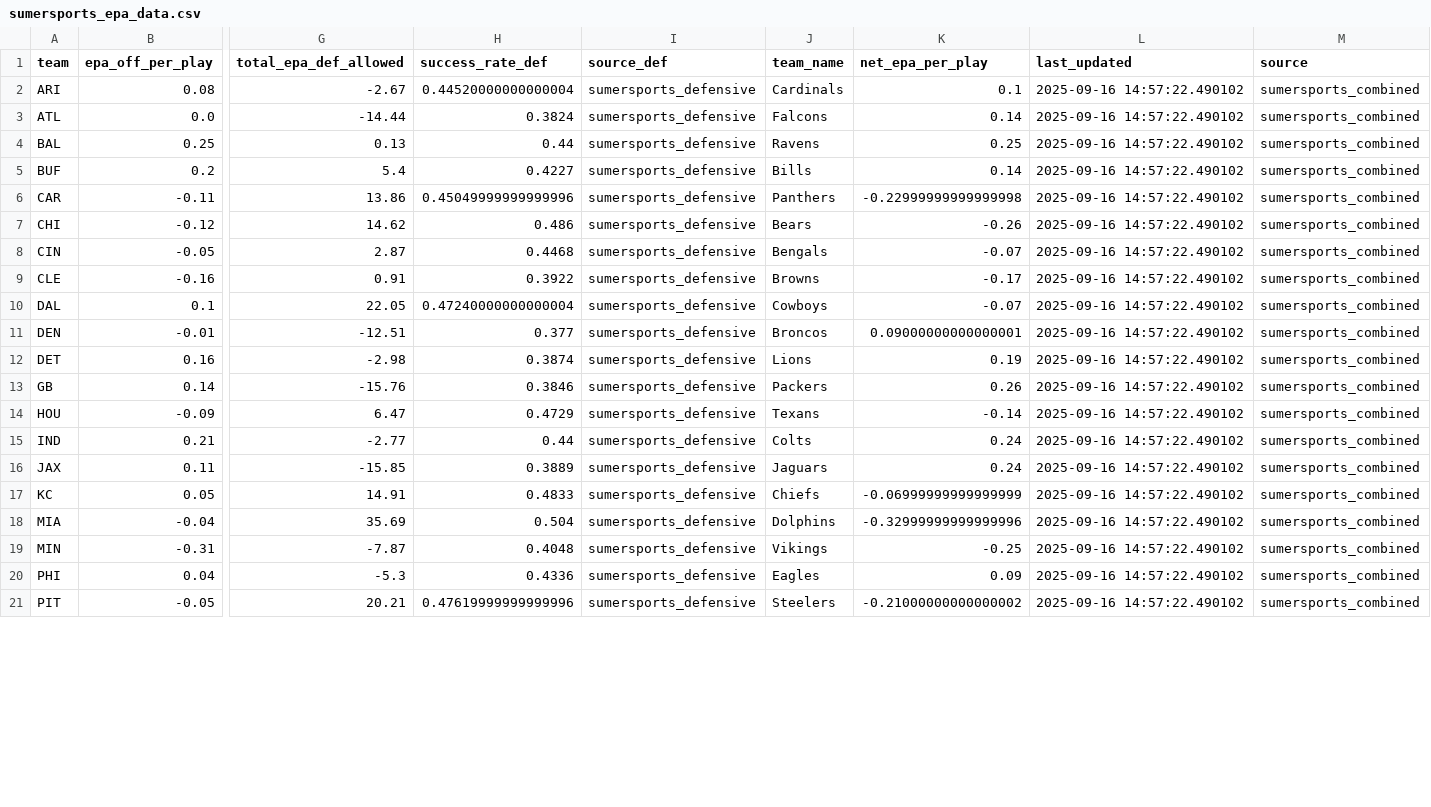
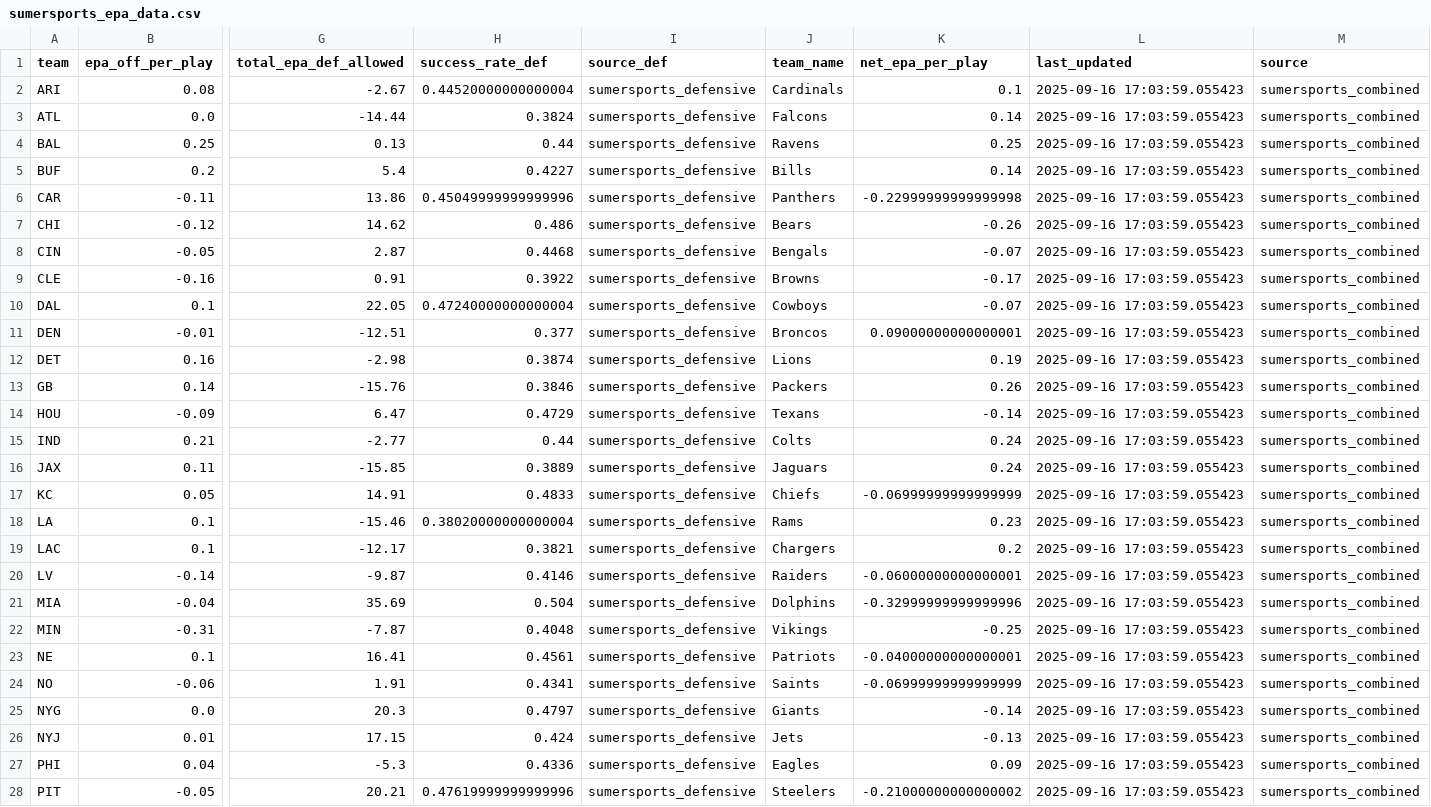
Before and after one commit to mightenyip/nfl-cover-model, a CSV file: sumersports_epa_data.csv, drawn as a sheet; only a part is shown, gaps mark what is left out; addresses are those after the commit; rows hold the shown columns only; the diff covers the shown part only; the diff names each change by its address in the sheet, - before the commit and + after, or states it on an @@ line.

Commit message:
Fix SumerSports scraper and achieve 81.2% model accuracy
- Fixed team name mapping in SumerSports scraper to capture all 32 teams
- Updated regex pattern to extract full team names instead of partial matches
- Created proper team name to abbreviation mapping for Week 2 model
- SumerSports model now achieves 81.2% accuracy vs 43.8% original
- High confidence: 75% accuracy (3/4)
- Medium confidence: 100% accuracy (5/5)
- Low confidence: 71.4% accuracy (5/7)
- Massive 37.5% improvement over original model
- Demonstrates value of real-time EPA data from SumerSports

```diff
--- a/sumersports_epa_data.csv
+++ b/sumersports_epa_data.csv
-L2:L17 (last_updated): 2025-09-16 14:57:22.490102
+L2:L17 (last_updated): 2025-09-16 17:03:59.055423
+row 18: LA | 0.1 | -15.46 | 0.38020000000000004 | sumersports_defensive | Rams | 0.23 | 2025-09-16 17:03:59.055423 | sumersports_combined
+row 19: LAC | 0.1 | -12.17 | 0.3821 | sumersports_defensive | Chargers | 0.2 | 2025-09-16 17:03:59.055423 | sumersports_combined
+row 20: LV | -0.14 | -9.87 | 0.4146 | sumersports_defensive | Raiders | -0.06000000000000001 | 2025-09-16 17:03:59.055423 | sumersports_combined
-L21:L22 (last_updated): 2025-09-16 14:57:22.490102
+L21:L22 (last_updated): 2025-09-16 17:03:59.055423
+row 23: NE | 0.1 | 16.41 | 0.4561 | sumersports_defensive | Patriots | -0.04000000000000001 | 2025-09-16 17:03:59.055423 | sumersports_combined
+row 24: NO | -0.06 | 1.91 | 0.4341 | sumersports_defensive | Saints | -0.06999999999999999 | 2025-09-16 17:03:59.055423 | sumersports_combined
+row 25: NYG | 0.0 | 20.3 | 0.4797 | sumersports_defensive | Giants | -0.14 | 2025-09-16 17:03:59.055423 | sumersports_combined
+row 26: NYJ | 0.01 | 17.15 | 0.424 | sumersports_defensive | Jets | -0.13 | 2025-09-16 17:03:59.055423 | sumersports_combined
-L27:L28 (last_updated): 2025-09-16 14:57:22.490102
+L27:L28 (last_updated): 2025-09-16 17:03:59.055423
```
Also changed, not shown: 1 added row and 4 edited cells elsewhere in this file, 6 other files.
